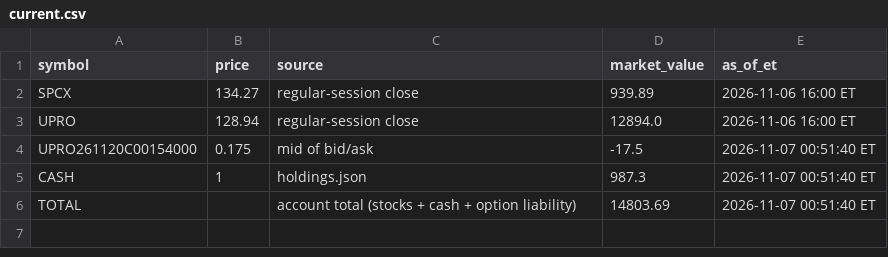
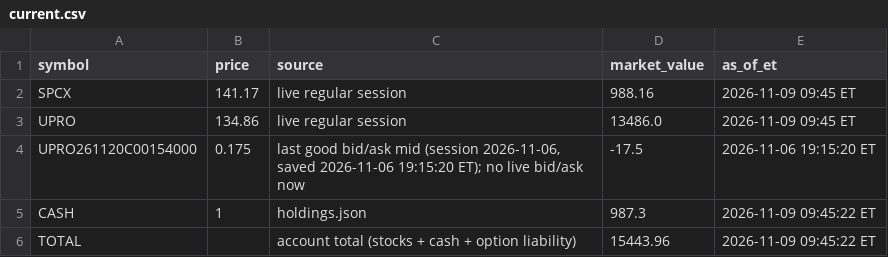
Before and after one commit to AT4Engineer/pq-22e56fd9, a CSV file: data/current.csv, drawn as a sheet.

```diff
--- a/data/current.csv
+++ b/data/current.csv
@@ -1,6 +1,6 @@
 symbol,price,source,market_value,as_of_et
-SPCX,134.27,regular-session close,939.89,2026-11-06 16:00 ET
-UPRO,128.94,regular-session close,12894.0,2026-11-06 16:00 ET
-UPRO261120C00154000,0.175,mid of bid/ask,-17.5,2026-11-07 00:51:40 ET
-CASH,1,holdings.json,987.3,2026-11-07 00:51:40 ET
-TOTAL,,account total (stocks + cash + option liability),14803.69,2026-11-07 00:51:40 ET
+SPCX,141.17,live regular session,988.16,2026-11-09 09:45 ET
+UPRO,134.86,live regular session,13486.0,2026-11-09 09:45 ET
+UPRO261120C00154000,0.175,"last good bid/ask mid (session 2026-11-06, saved 2026-11-06 19:15:20 ET); no live bid/ask now",-17.5,2026-11-06 19:15:20 ET
+CASH,1,holdings.json,987.3,2026-11-09 09:45:22 ET
+TOTAL,,account total (stocks + cash + option liability),15443.96,2026-11-09 09:45:22 ET
```
Also changed, not shown: data/history.csv, data/roll.csv, 14 other files.
